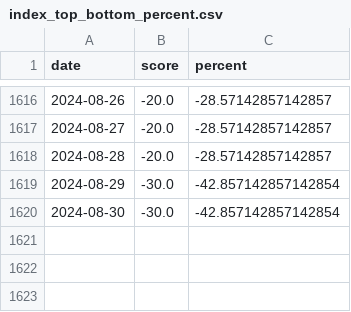
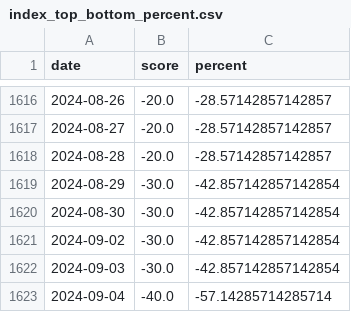
Before and after one commit to Neekky/stock_analyse_tool_back_end_flask, a CSV file: database/other/index_top_bottom_percent.csv, drawn as a sheet; only a part is shown, gaps mark what is left out; the diff names each change by its address in the sheet, - before the commit and + after, or states it on an @@ line.

Commit message:
feat: 更新每日数据

```diff
--- a/database/other/index_top_bottom_percent.csv
+++ b/database/other/index_top_bottom_percent.csv
+row 1621: 2024-09-02 | -30.0 | -42.857142857142854
+row 1622: 2024-09-03 | -30.0 | -42.857142857142854
+row 1623: 2024-09-04 | -40.0 | -57.14285714285714
```
